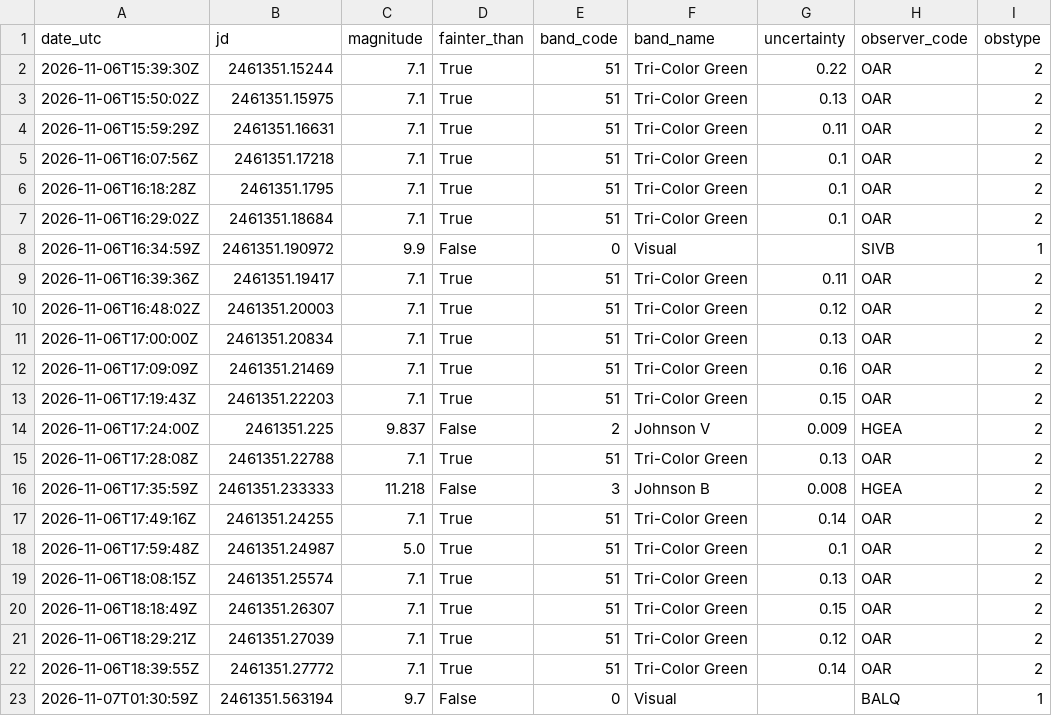
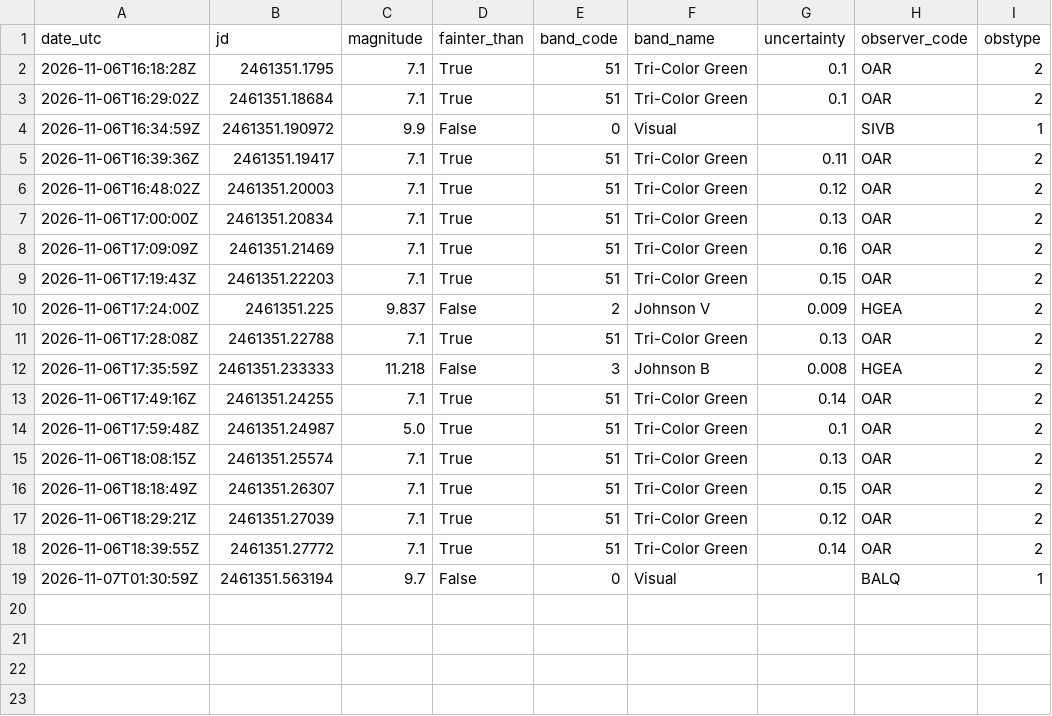
Before and after one commit to thg4web/vso, a CSV file: static/exports/tcrb_latest24h.csv, drawn as a sheet; the diff names each change by its address in the sheet, - before the commit and + after, or states it on an @@ line.

Commit message:
Data refresh: 2026-11-07T16:13:35Z

```diff
--- a/static/exports/tcrb_latest24h.csv
+++ b/static/exports/tcrb_latest24h.csv
-row 2: 2026-11-06T15:39:30Z | 2461351.15244 | 7.1 | True | 51 | Tri-Color Green | 0.22 | OAR | 2
-row 3: 2026-11-06T15:50:02Z | 2461351.15975 | 7.1 | True | 51 | Tri-Color Green | 0.13 | OAR | 2
-row 4: 2026-11-06T15:59:29Z | 2461351.16631 | 7.1 | True | 51 | Tri-Color Green | 0.11 | OAR | 2
-row 5: 2026-11-06T16:07:56Z | 2461351.17218 | 7.1 | True | 51 | Tri-Color Green | 0.1 | OAR | 2
```
Also changed, not shown: 2 other files.
